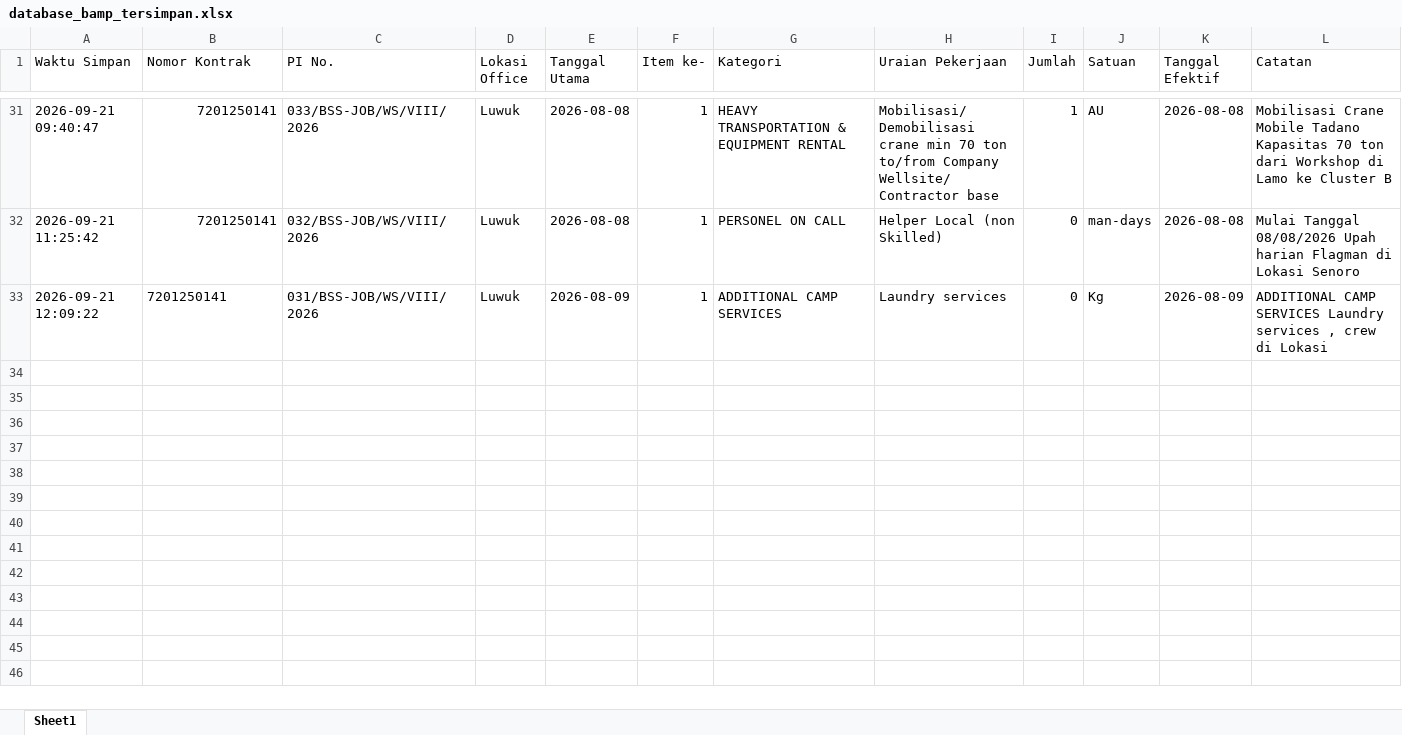
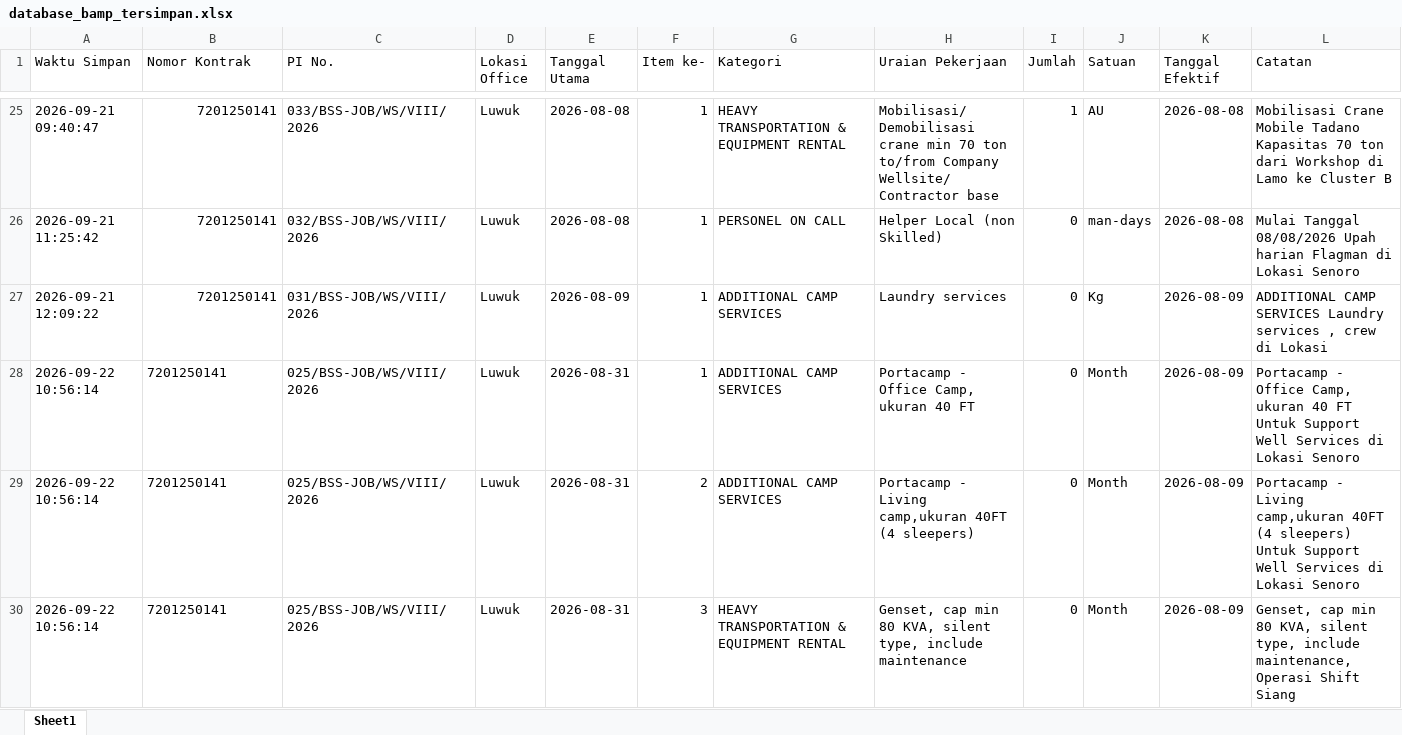
Before and after one commit to onesimussuriadi-coding/Dashboard-Proforma-Invoice-General-Services, an Excel workbook: database_penyimpanan_aman/database_bamp_tersimpan.xlsx, sheet Sheet1, drawn as a sheet; only a part is shown, gaps mark what is left out; values as stored, in another font and other column widths than the file's, no borders; addresses are those after the commit; the diff covers the shown part only; the diff names each change by its address in the sheet, - before the commit and + after, or states it on an @@ line.

```diff
--- a/database_penyimpanan_aman/database_bamp_tersimpan.xlsx (sheet Sheet1)
+++ b/database_penyimpanan_aman/database_bamp_tersimpan.xlsx (sheet Sheet1)
-B27 alignment: left
+B27 alignment: right
+row 28: 2026-09-22 10:56:14 | 7201250141 | 025/BSS-JOB/WS/VIII/2026 | Luwuk | 2026-08-31 | 1 | ADDITIONAL CAMP SERVICES | Portacamp - Office Camp, ukuran 40 FT | 0 | Month | 2026-08-09 | Portacamp - Office Camp, ukuran 40 FT Untuk Support Well Services di Lokasi Senoro
+row 29: 2026-09-22 10:56:14 | 7201250141 | 025/BSS-JOB/WS/VIII/2026 | Luwuk | 2026-08-31 | 2 | ADDITIONAL CAMP SERVICES | Portacamp - Living camp,ukuran 40FT (4 sleepers) | 0 | Month | 2026-08-09 | Portacamp - Living camp,ukuran 40FT (4 sleepers) Untuk Support Well Services di Lokasi Senoro
+row 30: 2026-09-22 10:56:14 | 7201250141 | 025/BSS-JOB/WS/VIII/2026 | Luwuk | 2026-08-31 | 3 | HEAVY TRANSPORTATION & EQUIPMENT RENTAL | Genset, cap min 80 KVA, silent type, include maintenance | 0 | Month | 2026-08-09 | Genset, cap min 80 KVA, silent type, include maintenance, Operasi Shift Siang
```
Also changed, not shown: 3 added rows and 6 removed rows elsewhere in this sheet, database_penyimpanan_aman/database_basp_tersimpan.xlsx, database_penyimpanan_aman/database_opname_parameter.xlsx, 17 other files.
